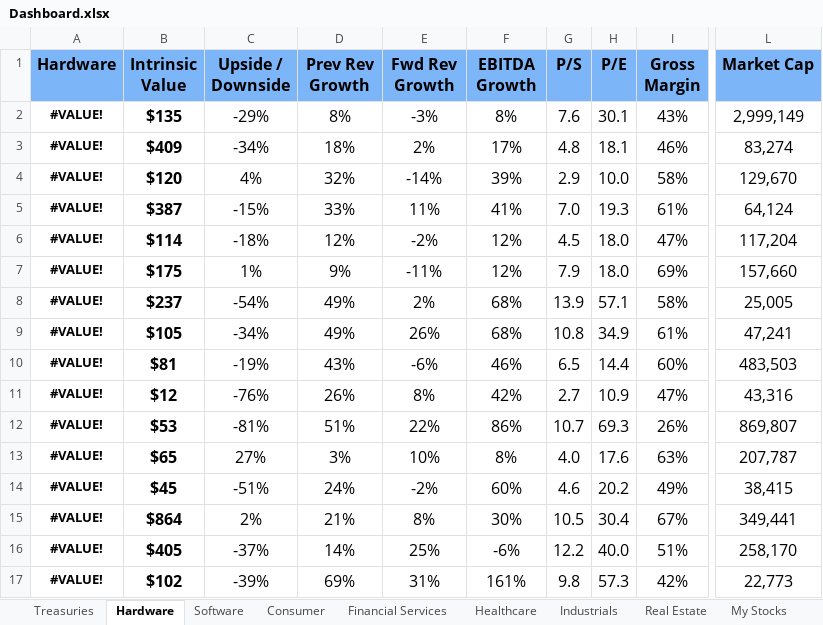
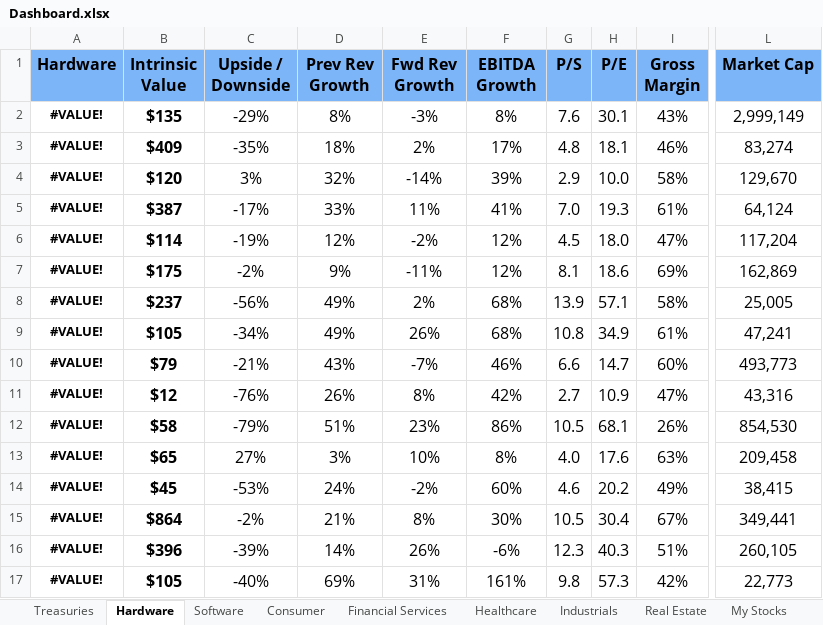
Before and after one commit to avidesai/financial-modeling, an Excel workbook: Dashboard.xlsx, sheet Hardware, drawn as a sheet; only a part is shown, gaps mark what is left out; values as stored, in another font and other column widths than the file's, no borders; conditional formats not drawn; the diff covers the shown part only; the diff names each change by its address in the sheet, - before the commit and + after, or states it on an @@ line.

```diff
--- a/Dashboard.xlsx (sheet Hardware)
+++ b/Dashboard.xlsx (sheet Hardware)
-C3 (Upside / Downside): -34%
+C3 (Upside / Downside): -35%
-C4 (Upside / Downside): 4%
+C4 (Upside / Downside): 3%
-C5 (Upside / Downside): -15%
+C5 (Upside / Downside): -17%
-C6 (Upside / Downside): -18%
+C6 (Upside / Downside): -19%
-C7 (Upside / Downside): 1%
+C7 (Upside / Downside): -2%
-G7 (P/S): 7.9
+G7 (P/S): 8.1
-H7 (P/E): 18.0
+H7 (P/E): 18.6
-L7 (Market Cap): 157,660
+L7 (Market Cap): 162,869
-C8 (Upside / Downside): -54%
+C8 (Upside / Downside): -56%
-B10 (Intrinsic Value): $81
+B10 (Intrinsic Value): $79
-C10 (Upside / Downside): -19%
+C10 (Upside / Downside): -21%
-E10 (Fwd Rev Growth): -6%
+E10 (Fwd Rev Growth): -7%
-G10 (P/S): 6.5
+G10 (P/S): 6.6
-H10 (P/E): 14.4
+H10 (P/E): 14.7
-L10 (Market Cap): 483,503
+L10 (Market Cap): 493,773
-B12 (Intrinsic Value): $53
+B12 (Intrinsic Value): $58
-C12 (Upside / Downside): -81%
+C12 (Upside / Downside): -79%
-E12 (Fwd Rev Growth): 22%
+E12 (Fwd Rev Growth): 23%
-G12 (P/S): 10.7
+G12 (P/S): 10.5
-H12 (P/E): 69.3
+H12 (P/E): 68.1
-L12 (Market Cap): 869,807
+L12 (Market Cap): 854,530
-L13 (Market Cap): 207,787
+L13 (Market Cap): 209,458
-C14 (Upside / Downside): -51%
+C14 (Upside / Downside): -53%
-C15 (Upside / Downside): 2%
+C15 (Upside / Downside): -2%
-B16 (Intrinsic Value): $405
+B16 (Intrinsic Value): $396
-C16 (Upside / Downside): -37%
+C16 (Upside / Downside): -39%
-E16 (Fwd Rev Growth): 25%
+E16 (Fwd Rev Growth): 26%
-G16 (P/S): 12.2
+G16 (P/S): 12.3
-H16 (P/E): 40.0
+H16 (P/E): 40.3
-L16 (Market Cap): 258,170
+L16 (Market Cap): 260,105
-B17 (Intrinsic Value): $102
+B17 (Intrinsic Value): $105
-C17 (Upside / Downside): -39%
+C17 (Upside / Downside): -40%
```
Also changed, not shown: 25 edited cells elsewhere in this sheet, sheet My Stocks, sheet Software, sheet Consumer, sheet Compounders, sheet Healthcare, sheet Financial Services, 2 more sheets, formulas that keep their value, hidden cells, Healthcare/Danaher.xlsx, Healthcare/Novo Nordisk.xlsx, 30 other files.
